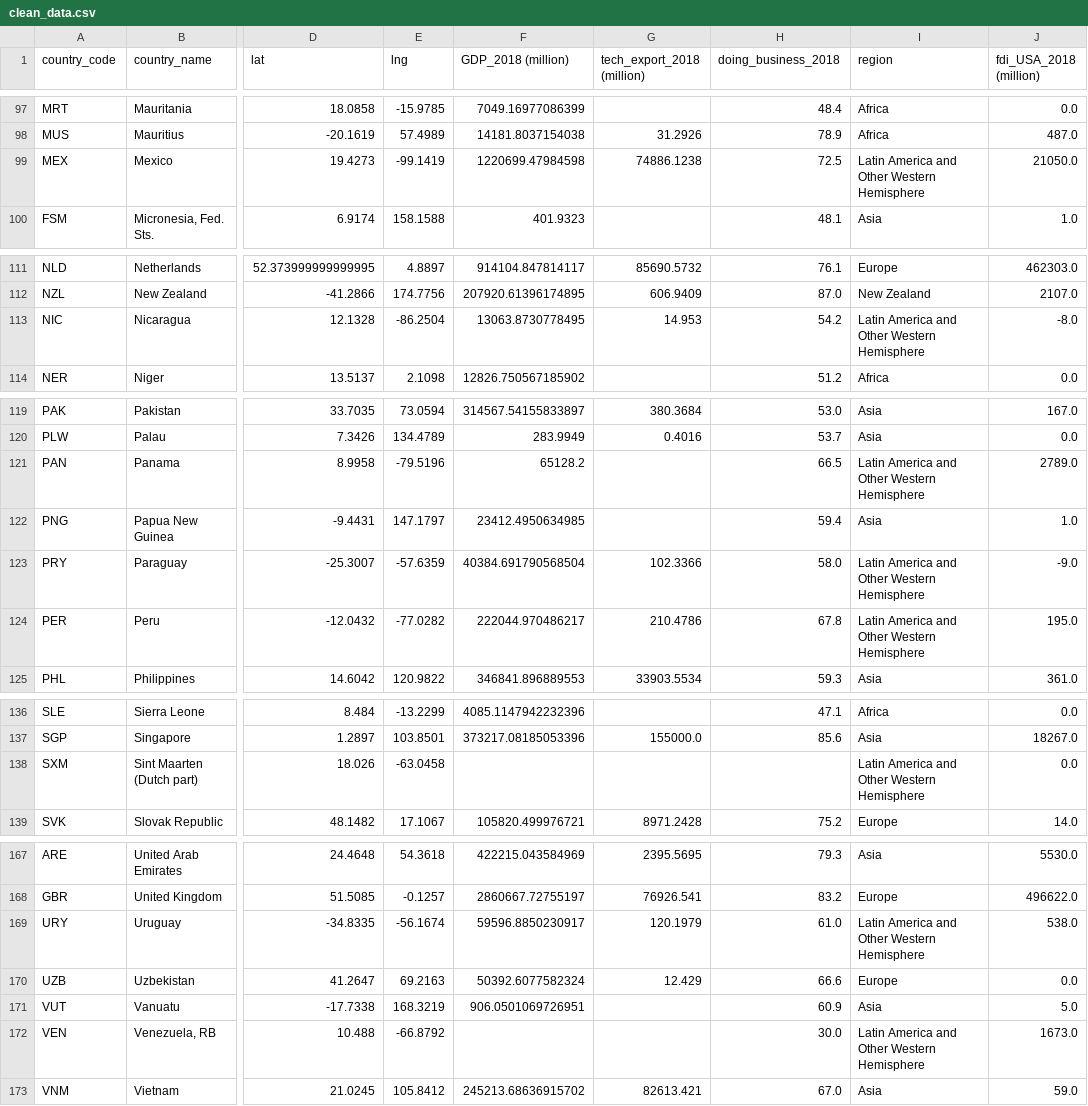
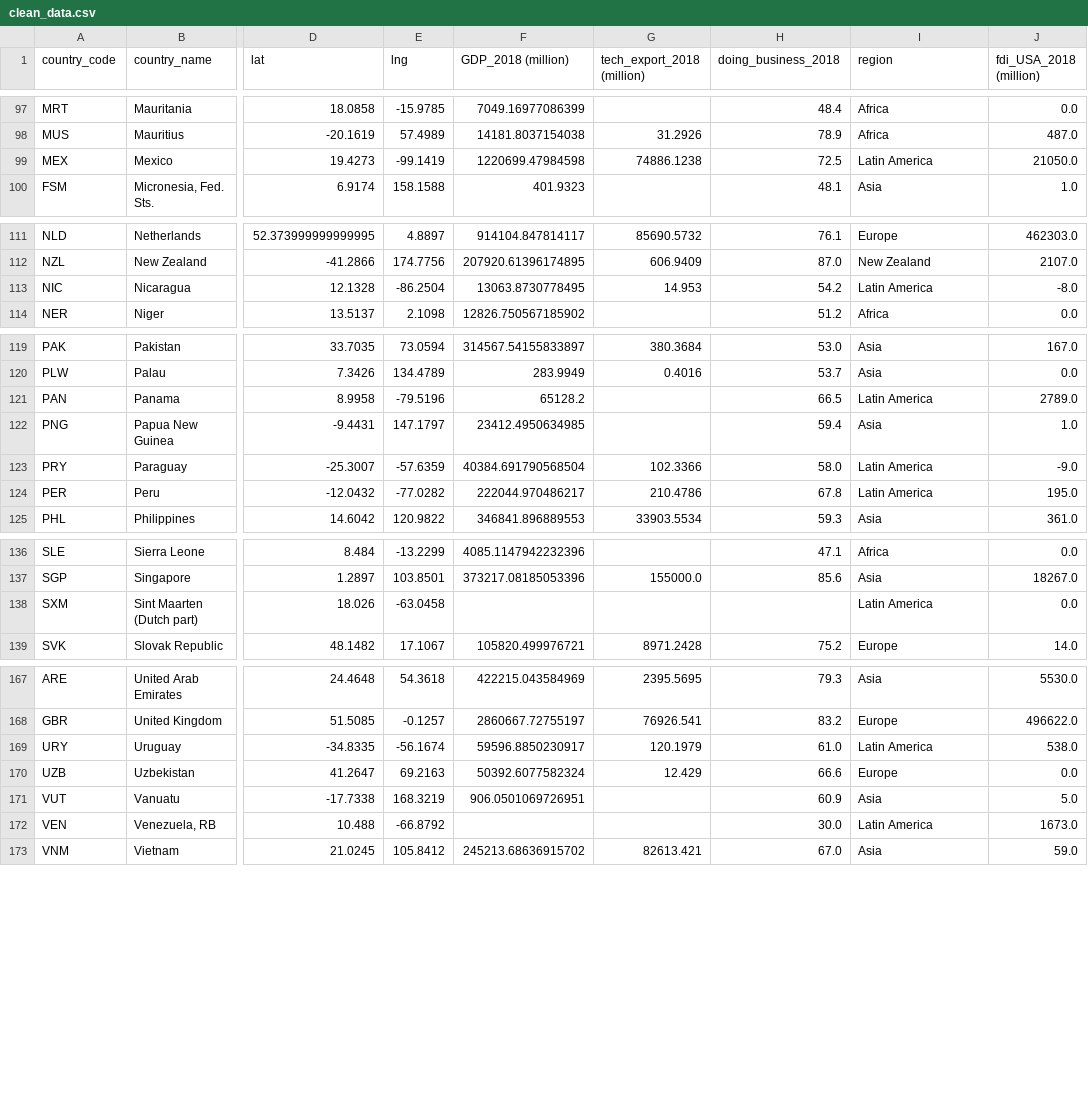
Before and after one commit to sabrinasaleh/Data_Munging_Plotting, a CSV file: Resources/clean_data.csv, drawn as a sheet; only a part is shown, gaps mark what is left out; the diff covers the shown part only; the diff names each change by its address in the sheet, - before the commit and + after, or states it on an @@ line.

```diff
--- a/Resources/clean_data.csv
+++ b/Resources/clean_data.csv
-I99 (region): Latin America and Other Western Hemisphere
+I99 (region): Latin America
-I113 (region): Latin America and Other Western Hemisphere
+I113 (region): Latin America
-I121 (region): Latin America and Other Western Hemisphere
+I121 (region): Latin America
-I123:I124 (region): Latin America and Other Western Hemisphere
+I123:I124 (region): Latin America
-I138 (region): Latin America and Other Western Hemisphere
+I138 (region): Latin America
-I169 (region): Latin America and Other Western Hemisphere
+I169 (region): Latin America
-I172 (region): Latin America and Other Western Hemisphere
+I172 (region): Latin America
```
Also changed, not shown: 27 edited cells elsewhere in this file.
